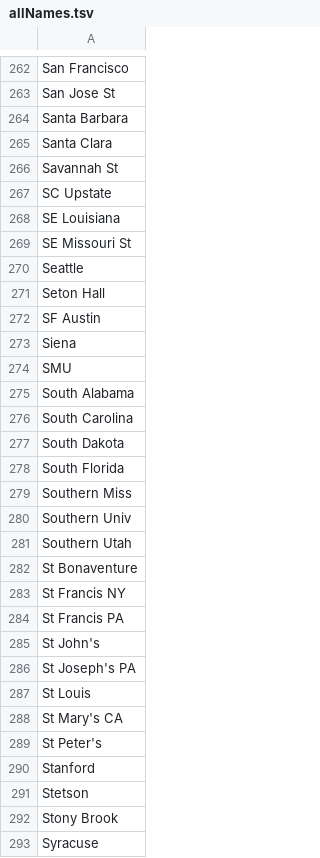
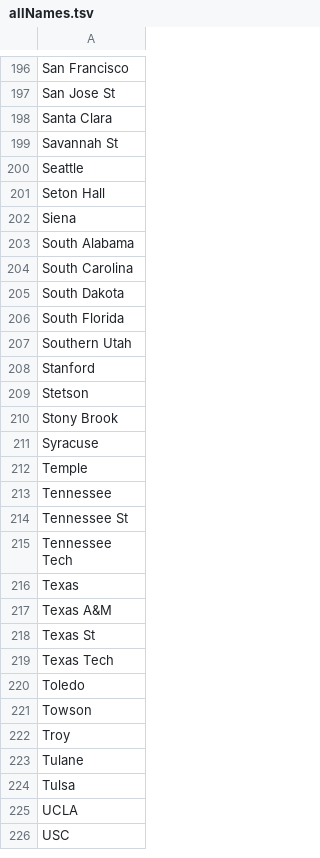
Before and after one commit to adeshpande3/March-Madness-2017, a TSV file: allNames.tsv, drawn as a sheet; only a part is shown, gaps mark what is left out; the shorter side is filled out with more unchanged rows; the diff covers the shown part only; the diff names each change by its address in the sheet, - before the commit and + after, or states it on an @@ line.

```diff
--- a/allNames.tsv
+++ b/allNames.tsv
-row 264: Santa Barbara
-row 267: SC Upstate
-row 268: SE Louisiana
-row 269: SE Missouri St
-row 272: SF Austin
-row 274: SMU
-row 279: Southern Miss
-row 280: Southern Univ
-row 282: St Bonaventure
-row 283: St Francis NY
-row 284: St Francis PA
-row 285: St John's
-row 286: St Joseph's PA
-row 287: St Louis
-row 288: St Mary's CA
-row 289: St Peter's
```
Also changed, not shown: 97 removed rows elsewhere in this file, allVecs.tsv, 2 other files.
